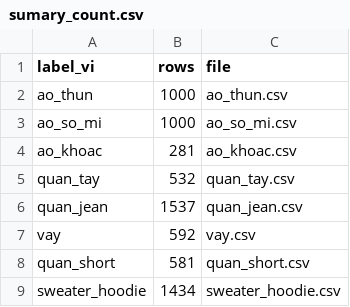
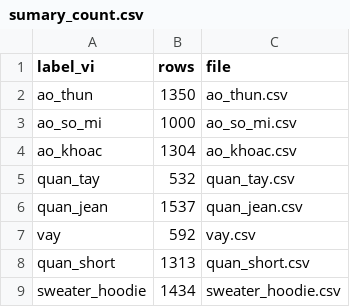
Before and after one commit to duyaivy/CRAWL_DATA, a CSV file: sumary_count.csv, drawn as a sheet.

```diff
--- a/sumary_count.csv
+++ b/sumary_count.csv
@@ -1,5 +1,5 @@
 label_vi,rows,file
-ao_thun,1000,ao_thun.csv
+ao_thun,1350,ao_thun.csv
 ao_so_mi,1000,ao_so_mi.csv
-ao_khoac,281,ao_khoac.csv
+ao_khoac,1304,ao_khoac.csv
 quan_tay,532,quan_tay.csv
@@ -7,3 +7,3 @@ quan_jean,1537,quan_jean.csv
 vay,592,vay.csv
-quan_short,581,quan_short.csv
+quan_short,1313,quan_short.csv
 sweater_hoodie,1434,sweater_hoodie.csv
```
Also changed, not shown: 6 other files.
